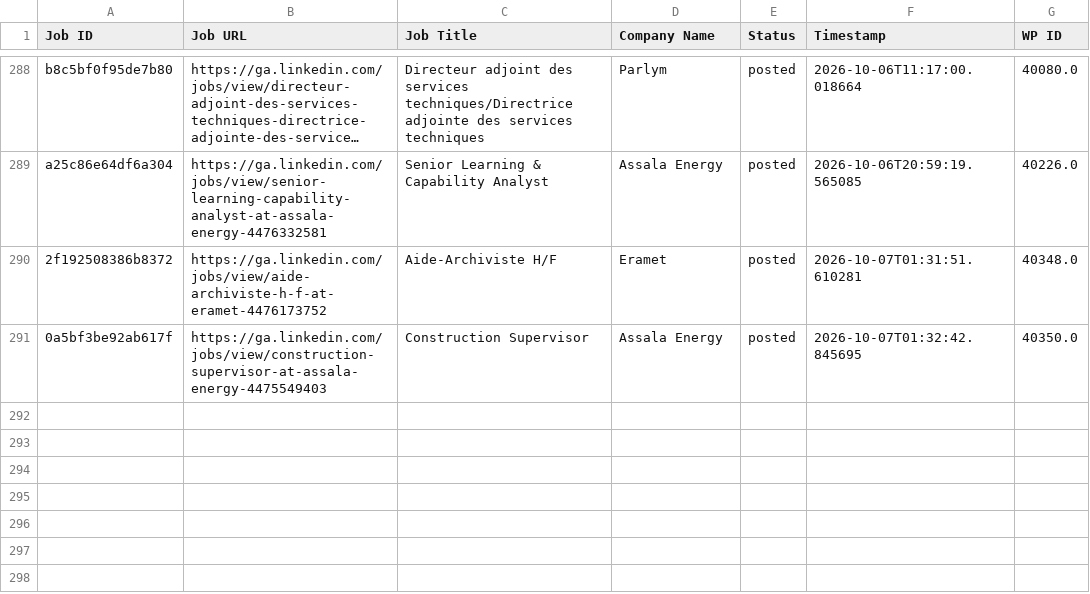
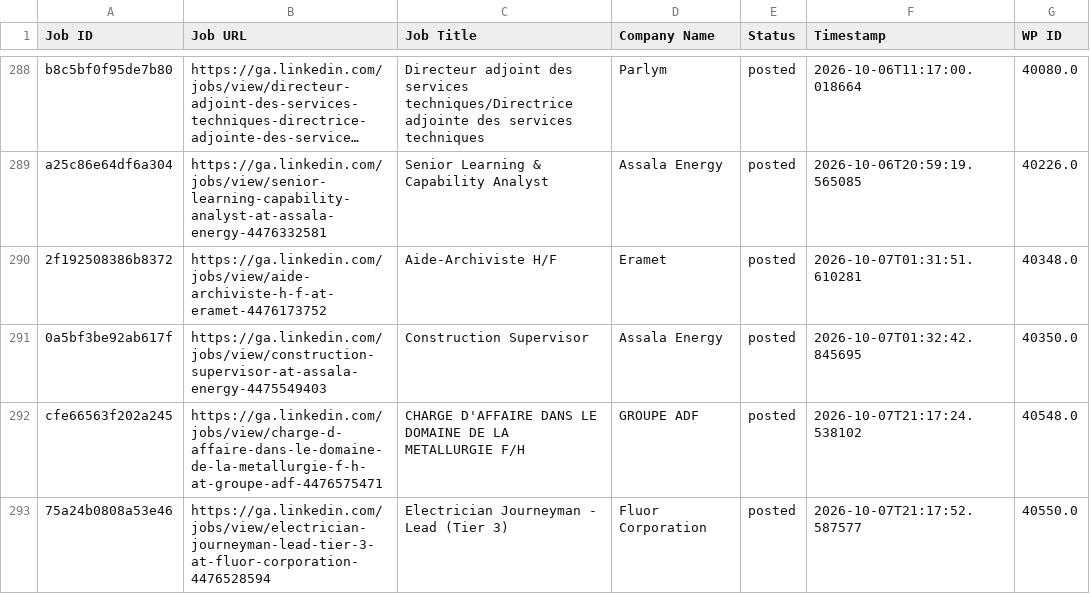
Before and after one commit to projectfetcher/ga, a CSV file: processed_jobs_gabon.csv, drawn as a sheet; only a part is shown, gaps mark what is left out; long unchanged cells end in ….

```diff
--- a/processed_jobs_gabon.csv
+++ b/processed_jobs_gabon.csv
@@ -291 +291,3 @@ a25c86e64df6a304,https://ga.linkedin.com/jobs/view/senior-learning-capability-an
 0a5bf3be92ab617f,https://ga.linkedin.com/jobs/view/construction-supervisor-at-assala-energy-4475549403,Construction Supervisor,Assala Energy,posted,2026-10-07T01:32:42.845695,40350.0
+cfe66563f202a245,https://ga.linkedin.com/jobs/view/charge-d-affaire-dans-le-domaine-de-la-metallurgie-f-h-at-groupe-adf-4476575471,CHARGE D'AFFAIRE DANS LE DOMAINE DE LA METALLURGIE F/H,GROUPE ADF,posted,2026-10-07T21:17:24.538102,40548.0
+75a24b0808a53e46,https://ga.linkedin.com/jobs/view/electrician-journeyman-lead-tier-3-at-fluor-corporation-4476528594,Electrician Journeyman - Lead (Tier 3),Fluor Corporation,posted,2026-10-07T21:17:52.587577,40550.0
```
